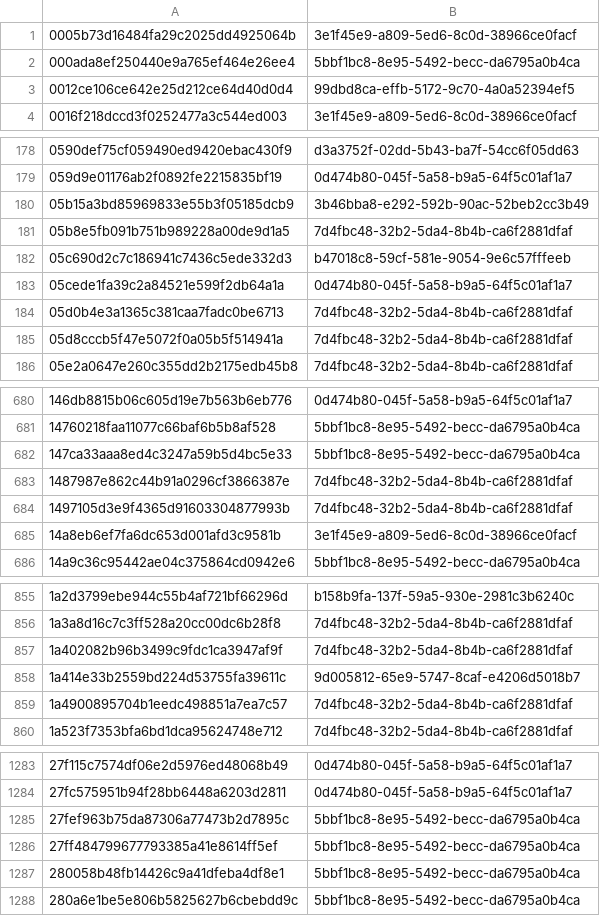
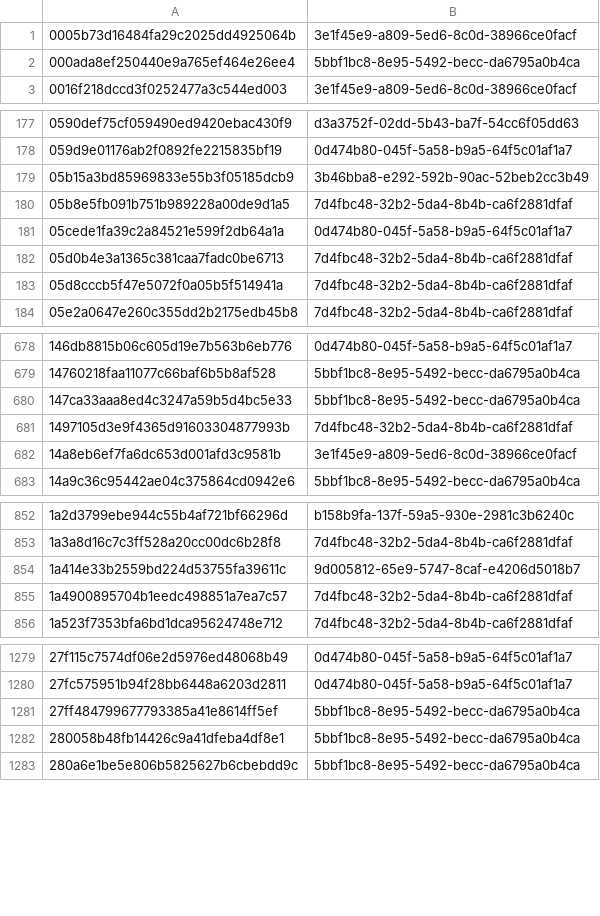
Before and after one commit to AliceGrey/c2magnet-feed, a CSV file: misp/hashes.csv, drawn as a sheet; only a part is shown, gaps mark what is left out; the diff covers the shown part only; the diff names each change by its address in the sheet, - before the commit and + after, or states it on an @@ line.

```diff
--- a/misp/hashes.csv
+++ b/misp/hashes.csv
-row 3: 0012ce106ce642e25d212ce64d40d0d4 | 99dbd8ca-effb-5172-9c70-4a0a52394ef5
-row 182: 05c690d2c7c186941c7436c5ede332d3 | b47018c8-59cf-581e-9054-9e6c57fffeeb
-row 683: 1487987e862c44b91a0296cf3866387e | 7d4fbc48-32b2-5da4-8b4b-ca6f2881dfaf
-row 857: 1a402082b96b3499c9fdc1ca3947af9f | 7d4fbc48-32b2-5da4-8b4b-ca6f2881dfaf
-row 1285: 27fef963b75da87306a77473b2d7895c | 5bbf1bc8-8e95-5492-becc-da6795a0b4ca
```
Also changed, not shown: 8 removed rows elsewhere in this file, 31 other files.
